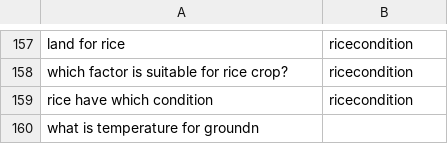
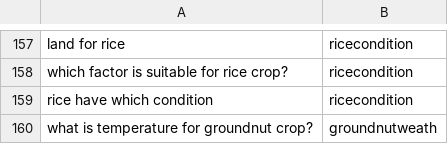
Before and after one commit to reflectstars/NLP-ANN-Agriculture-Chatbot, a CSV file: datasets/intent.csv, drawn as a sheet; only a part is shown, gaps mark what is left out.

Commit message:
Build updates

```diff
--- a/datasets/intent.csv
+++ b/datasets/intent.csv
@@ -159,2 +159,2 @@ which factor is suitable for rice crop?,ricecondition
 rice have which condition,ricecondition
-what is temperature for groundn
+what is temperature for groundnut crop?,groundnutweath
```
